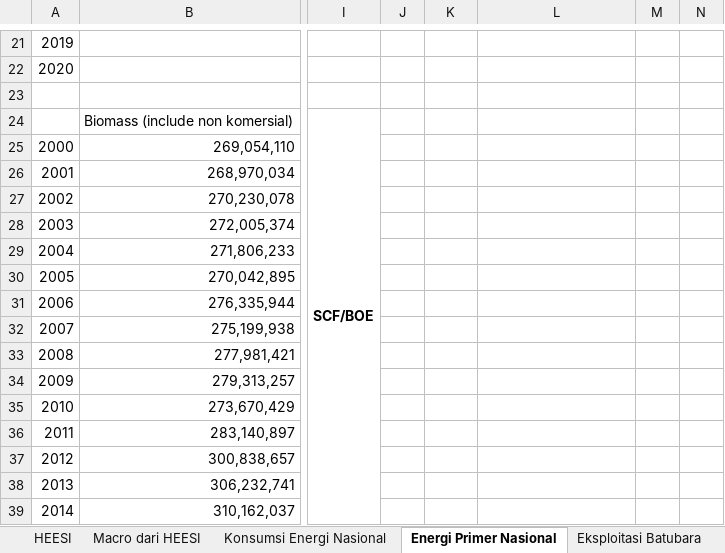
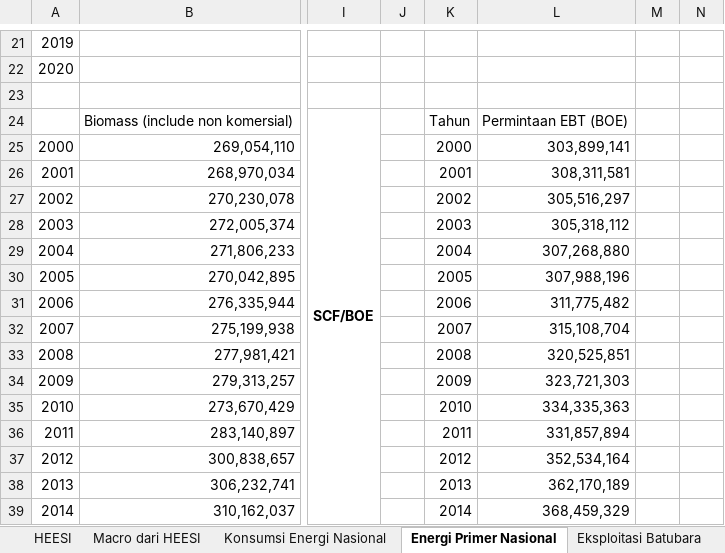
Before and after one commit to anwari32/system_dynamics_reference, an Excel workbook: HEESI/HEESI.xlsx, sheet Energi Primer Nasional, drawn as a sheet; only a part is shown, gaps mark what is left out; values as stored, in another font and other column widths than the file's, no borders; the diff covers the shown part only; the diff names each change by its address in the sheet, - before the commit and + after, or states it on an @@ line.

```diff
--- a/HEESI/HEESI.xlsx (sheet Energi Primer Nasional)
+++ b/HEESI/HEESI.xlsx (sheet Energi Primer Nasional)
-K24: (empty)
+K24: Tahun
-L24: (empty)
+L24: Permintaan EBT (BOE)
-K25: (empty)
+K25: 2000
-L25: (empty)
+L25: 303,899,141
-K26: (empty)
+K26: 2001
-L26: (empty)
+L26: 308,311,581
-K27: (empty)
+K27: 2002
-L27: (empty)
+L27: 305,516,297
-K28: (empty)
+K28: 2003
-L28: (empty)
+L28: 305,318,112
-K29: (empty)
+K29: 2004
-L29: (empty)
+L29: 307,268,880
-K30: (empty)
+K30: 2005
-L30: (empty)
+L30: 307,988,196
-K31: (empty)
+K31: 2006
-L31: (empty)
+L31: 311,775,482
-K32: (empty)
+K32: 2007
-L32: (empty)
+L32: 315,108,704
-K33: (empty)
+K33: 2008
-L33: (empty)
+L33: 320,525,851
-K34: (empty)
+K34: 2009
-L34: (empty)
+L34: 323,721,303
-K35: (empty)
+K35: 2010
-L35: (empty)
+L35: 334,335,363
-K36: (empty)
+K36: 2011
-L36: (empty)
+L36: 331,857,894
-K37: (empty)
+K37: 2012
-L37: (empty)
+L37: 352,534,164
-K38: (empty)
+K38: 2013
-L38: (empty)
+L38: 362,170,189
-K39: (empty)
+K39: 2014
-L39: (empty)
+L39: 368,459,329
```
Also changed, not shown: 8 edited cells elsewhere in this sheet, sheet HEESI, sheet Eksploitasi Gas Bumi, charts or pictures.
